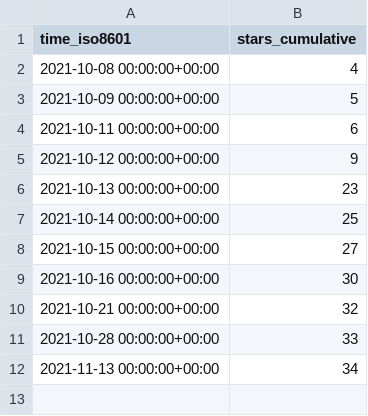
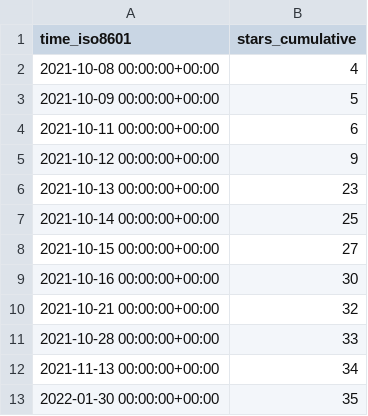
Before and after one commit to GeekVisit/uproot, a CSV file: GeekVisit/uproot/ghrs-data/stargazers.csv, drawn as a sheet.

```diff
--- a/GeekVisit/uproot/ghrs-data/stargazers.csv
+++ b/GeekVisit/uproot/ghrs-data/stargazers.csv
@@ -12 +12,2 @@ time_iso8601,stars_cumulative
 2021-11-13 00:00:00+00:00,34
+2022-01-30 00:00:00+00:00,35
```
